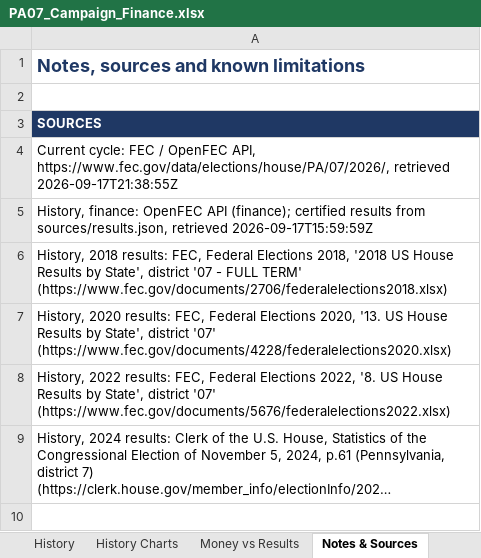
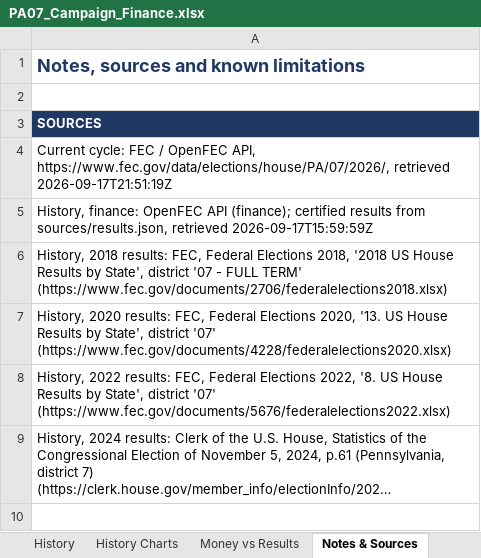
Before and after one commit to weinsteincharles27-del/pa07-finance, an Excel workbook: site/PA07_Campaign_Finance.xlsx, sheet Notes & Sources, drawn as a sheet; only a part is shown; long unchanged cells end in …; values as stored, in another font and other column widths than the file's, no borders; the diff names each change by its address in the sheet, - before the commit and + after, or states it on an @@ line.

Commit message:
Refresh FEC data 2026-09-17 21:52 UTC

```diff
--- a/site/PA07_Campaign_Finance.xlsx (sheet Notes & Sources)
+++ b/site/PA07_Campaign_Finance.xlsx (sheet Notes & Sources)
-A4: …https://www.fec.gov/data/elections/house/PA/07/2026/, retrieved 2026-09-17T21:38:55Z
+A4: …https://www.fec.gov/data/elections/house/PA/07/2026/, retrieved 2026-09-17T21:51:19Z
```
Also changed, not shown: sheet Spending Detail, sheet Candidate Totals, sheet Summary, sheet Donor Detail, other sheet tabs, 6 other files.
